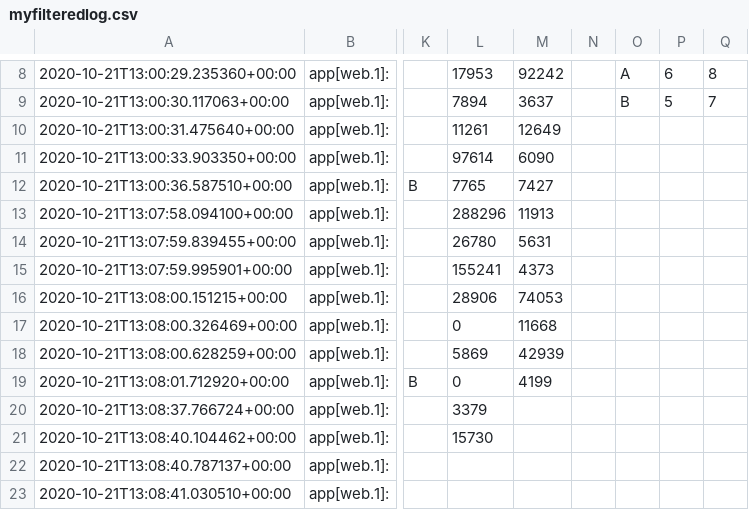
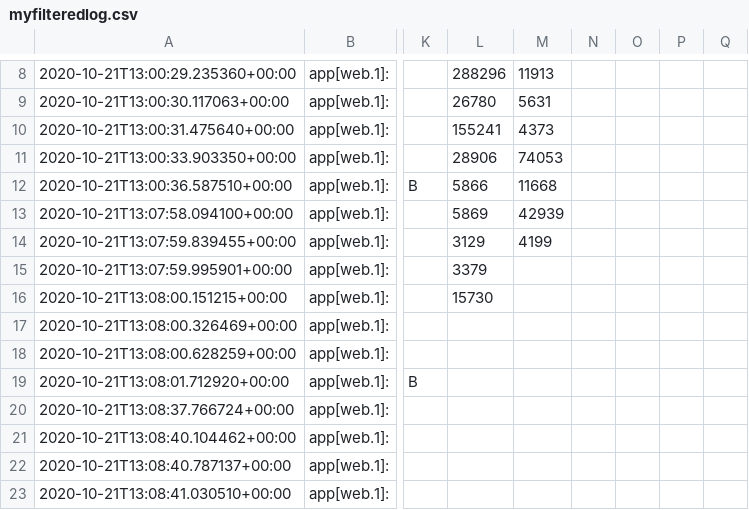
Before and after one commit to anika-ahluwalia/abtesting, a CSV file: myfilteredlog.csv, drawn as a sheet; only a part is shown, gaps mark what is left out; the diff covers the shown part only; the diff names each change by its address in the sheet, - before the commit and + after, or states it on an @@ line.

```diff
--- a/myfilteredlog.csv
+++ b/myfilteredlog.csv
-L8: 17953
+L8: 288296
-M8: 92242
+M8: 11913
-O8: A
+O8: (empty)
-P8: 6
+P8: (empty)
-Q8: 8
+Q8: (empty)
-L9: 7894
+L9: 26780
-M9: 3637
+M9: 5631
-O9: B
+O9: (empty)
-P9: 5
+P9: (empty)
-Q9: 7
+Q9: (empty)
-L10: 11261
+L10: 155241
-M10: 12649
+M10: 4373
-L11: 97614
+L11: 28906
-M11: 6090
+M11: 74053
-L12: 7765
+L12: 5866
-M12: 7427
+M12: 11668
-L13: 288296
+L13: 5869
-M13: 11913
+M13: 42939
-L14: 26780
+L14: 3129
-M14: 5631
+M14: 4199
-L15: 155241
+L15: 3379
-M15: 4373
+M15: (empty)
-L16: 28906
+L16: 15730
-M16: 74053
+M16: (empty)
-L17: 0
+L17: (empty)
-M17: 11668
+M17: (empty)
-L18: 5869
+L18: (empty)
-M18: 42939
+M18: (empty)
-L19: 0
+L19: (empty)
-M19: 4199
+M19: (empty)
-L20: 3379
+L20: (empty)
-L21: 15730
+L21: (empty)
```
Also changed, not shown: 31 edited cells elsewhere in this file, 3 other files.
